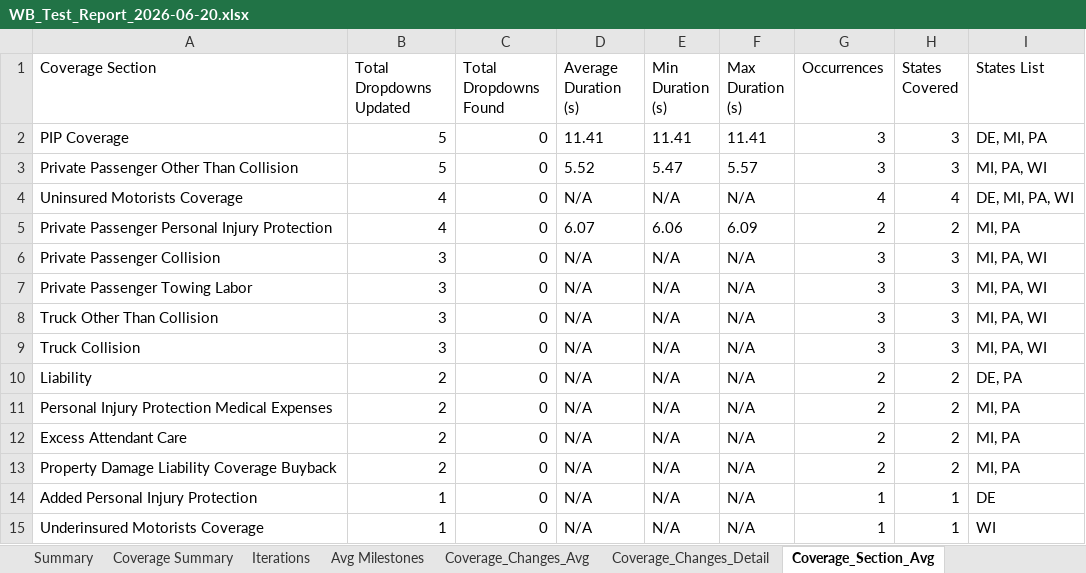
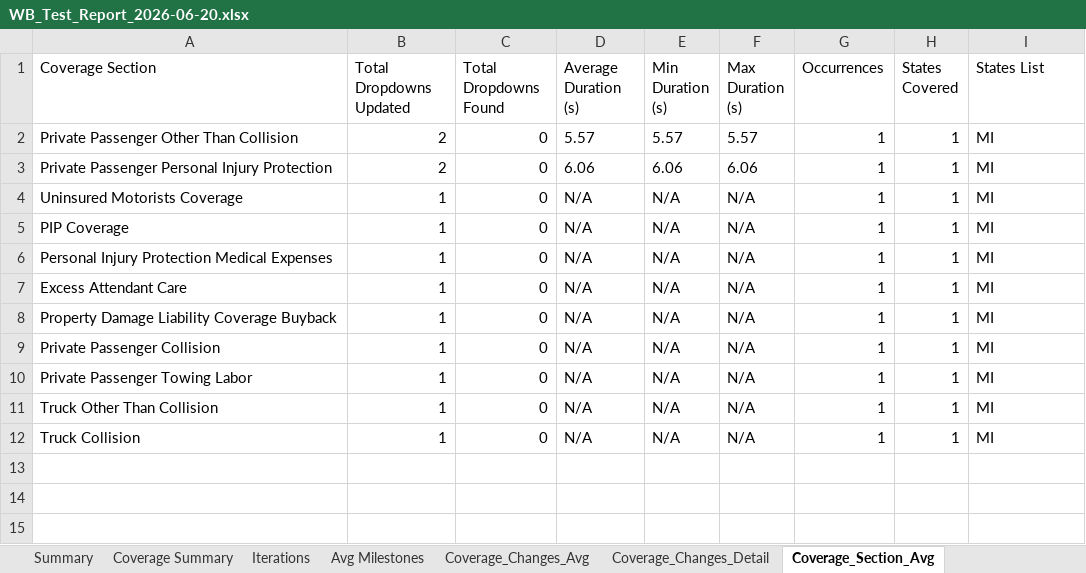
Before and after one commit to amitmishra0041-coder/Test-Automation-Portal, an Excel workbook: Playwright Projects/Commercial Line Performance test/WB_Test_Report_2026-06-20.xlsx, sheet Coverage_Section_Avg, drawn as a sheet; values as stored, in another font and other column widths than the file's, no borders; removed rows and columns are numbered as before the commit, all else as after; the diff names each change by its address in the sheet, - before the commit and + after, or states it on an @@ line.

```diff
--- a/Playwright Projects/Commercial Line Performance test/WB_Test_Report_2026-06-20.xlsx (sheet Coverage_Section_Avg)
+++ b/Playwright Projects/Commercial Line Performance test/WB_Test_Report_2026-06-20.xlsx (sheet Coverage_Section_Avg)
-row 2: PIP Coverage | 5 | 0 | 11.41 | 11.41 | 11.41 | 3 | 3 | DE, MI, PA
-B2 (Total Dropdowns Updated): 5
+B2 (Total Dropdowns Updated): 2
-D2 (Average Duration (s)): 5.52
+D2 (Average Duration (s)): 5.57
-E2 (Min Duration (s)): 5.47
+E2 (Min Duration (s)): 5.57
-G2 (Occurrences): 3
+G2 (Occurrences): 1
-H2 (States Covered): 3
+H2 (States Covered): 1
-I2 (States List): MI, PA, WI
+I2 (States List): MI
+row 3: Private Passenger Personal Injury Protection | 2 | 0 | 6.06 | 6.06 | 6.06 | 1 | 1 | MI
-B4 (Total Dropdowns Updated): 4
+B4 (Total Dropdowns Updated): 1
-G4 (Occurrences): 4
+G4 (Occurrences): 1
-H4 (States Covered): 4
+H4 (States Covered): 1
-I4 (States List): DE, MI, PA, WI
+I4 (States List): MI
-row 5: Private Passenger Personal Injury Protection | 4 | 0 | 6.07 | 6.06 | 6.09 | 2 | 2 | MI, PA
-row 6: Private Passenger Collision | 3 | 0 | N/A | N/A | N/A | 3 | 3 | MI, PA, WI
-row 7: Private Passenger Towing Labor | 3 | 0 | N/A | N/A | N/A | 3 | 3 | MI, PA, WI
-row 8: Truck Other Than Collision | 3 | 0 | N/A | N/A | N/A | 3 | 3 | MI, PA, WI
-row 9: Truck Collision | 3 | 0 | N/A | N/A | N/A | 3 | 3 | MI, PA, WI
-row 10: Liability | 2 | 0 | N/A | N/A | N/A | 2 | 2 | DE, PA
+row 5: PIP Coverage | 1 | 0 | N/A | N/A | N/A | 1 | 1 | MI
-B6:B8 (Total Dropdowns Updated): 2
+B6:B8 (Total Dropdowns Updated): 1
-G6:G8 (Occurrences): 2
+G6:G8 (Occurrences): 1
-H6:H8 (States Covered): 2
+H6:H8 (States Covered): 1
-I6:I8 (States List): MI, PA
+I6:I8 (States List): MI
-A9 (Coverage Section): Added Personal Injury Protection
+A9 (Coverage Section): Private Passenger Collision
-I9 (States List): DE
+I9 (States List): MI
-A10 (Coverage Section): Underinsured Motorists Coverage
+A10 (Coverage Section): Private Passenger Towing Labor
-I10 (States List): WI
+I10 (States List): MI
+row 11: Truck Other Than Collision | 1 | 0 | N/A | N/A | N/A | 1 | 1 | MI
+row 12: Truck Collision | 1 | 0 | N/A | N/A | N/A | 1 | 1 | MI
```
Also changed, not shown: sheet Coverage_Changes_Detail, sheet Coverage_Section_Detail, sheet Coverage_Changes_Avg, sheet Iterations, sheet Coverage Summary, sheet Summary, other sheet tabs, 16 other files.
